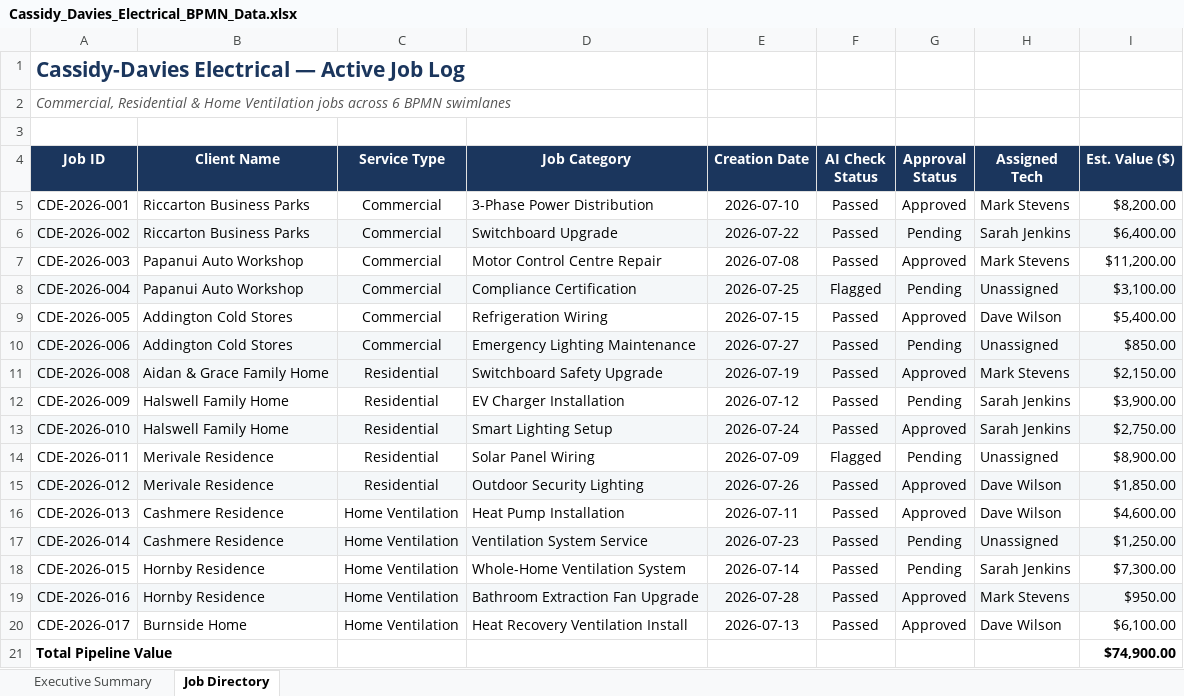
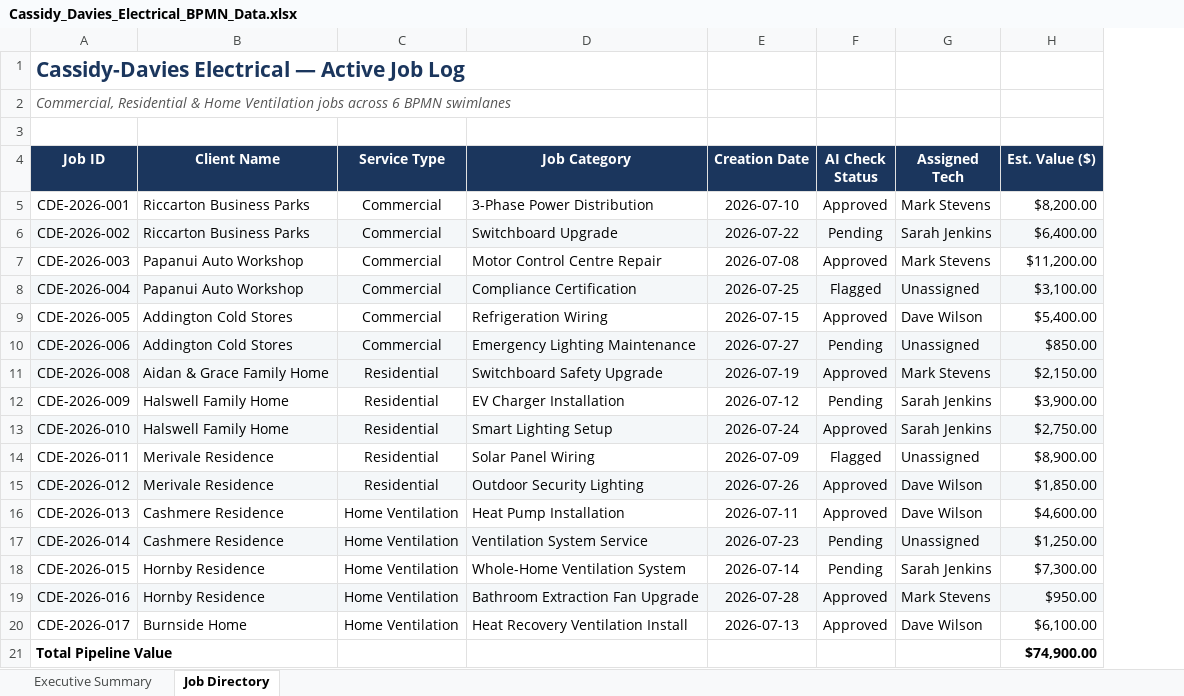
Before and after one commit to felixkwan2901/excel-dashboard, an Excel workbook: Cassidy_Davies_Electrical_BPMN_Data.xlsx, sheet Job Directory, drawn as a sheet; values as stored, in another font and other column widths than the file's, no borders; the diff names each change by its address in the sheet, - before the commit and + after, or states it on an @@ line.

Commit message:
Update job data via upload form (2026-08-04T00:42:20.775Z)

```diff
--- a/Cassidy_Davies_Electrical_BPMN_Data.xlsx (sheet Job Directory)
+++ b/Cassidy_Davies_Electrical_BPMN_Data.xlsx (sheet Job Directory)
-column G (Approval Status), rows 5-20: Approved | Pending | Approved | Pending | Approved | Pending | Approved | Pending | Approved | Pending | Approved | Approved | Pending | Pending | Approved | Approved
-F5 (AI Check Status): Passed
+F5 (AI Check Status): Approved
-F6 (AI Check Status): Passed
+F6 (AI Check Status): Pending
-F7 (AI Check Status): Passed
+F7 (AI Check Status): Approved
-F9 (AI Check Status): Passed
+F9 (AI Check Status): Approved
-F10 (AI Check Status): Passed
+F10 (AI Check Status): Pending
-F11 (AI Check Status): Passed
+F11 (AI Check Status): Approved
-F12 (AI Check Status): Passed
+F12 (AI Check Status): Pending
-F13 (AI Check Status): Passed
+F13 (AI Check Status): Approved
-F15:F16 (AI Check Status): Passed
+F15:F16 (AI Check Status): Approved
-F17:F18 (AI Check Status): Passed
+F17:F18 (AI Check Status): Pending
-F19:F20 (AI Check Status): Passed
+F19:F20 (AI Check Status): Approved
```
Also changed, not shown: sheet Executive Summary, formulas that keep their value.
